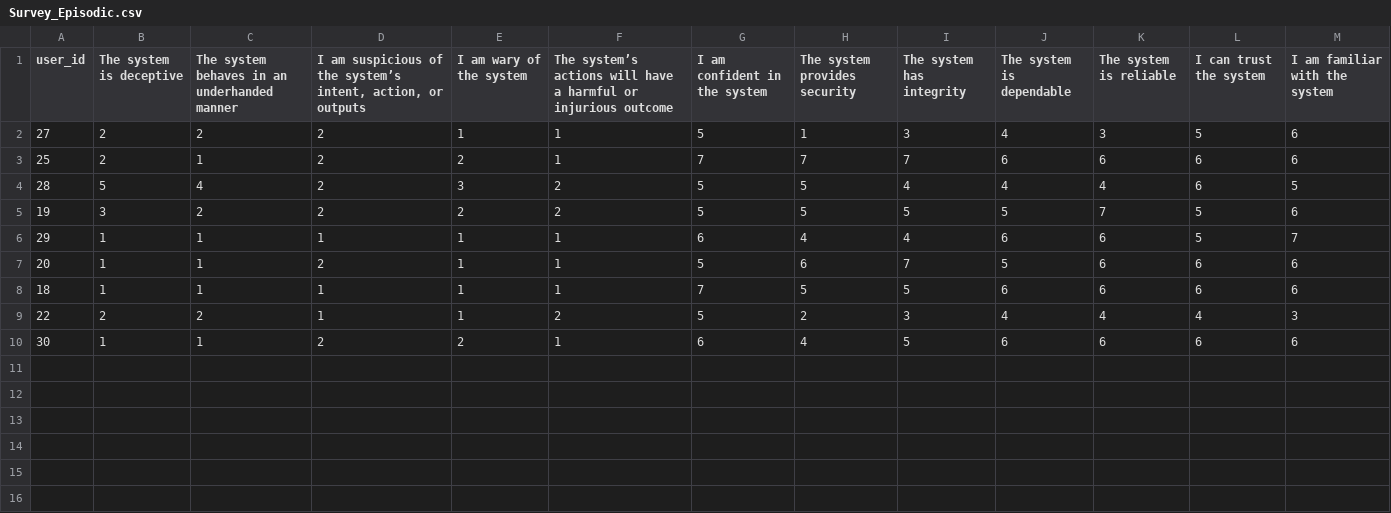
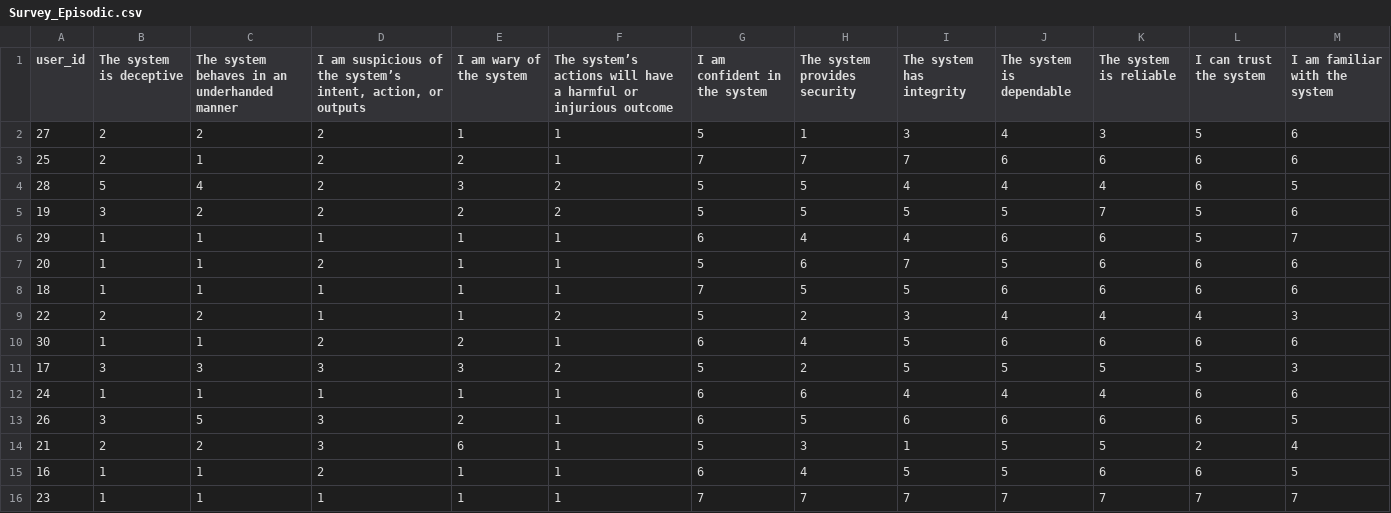
Before and after one commit to kanta8864/binge-buddy, a CSV file: evaluation/data/Survey_Episodic.csv, drawn as a sheet.

```diff
--- a/evaluation/data/Survey_Episodic.csv
+++ b/evaluation/data/Survey_Episodic.csv
@@ -10 +10,7 @@ user_id,The system is deceptive,The system behaves in an underhanded manner,"I a
 30,1,1,2,2,1,6,4,5,6,6,6,6
+17,3,3,3,3,2,5,2,5,5,5,5,3
+24,1,1,1,1,1,6,6,4,4,4,6,6
+26,3,5,3,2,1,6,5,6,6,6,6,5
+21,2,2,3,6,1,5,3,1,5,5,2,4
+16,1,1,2,1,1,6,4,5,5,6,6,5
+23,1,1,1,1,1,7,7,7,7,7,7,7
```
Also changed, not shown: evaluation/data/Survey Questionnaire for AI-Based TV Show_Movie Recommendations (Responses) - Form Responses 1.csv, evaluation/data/Survey_Semantic.csv, 3 other files.
